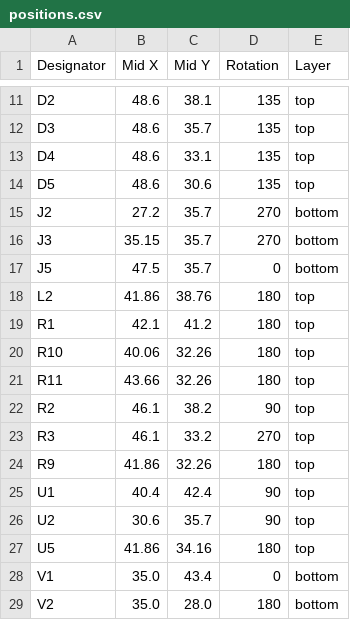
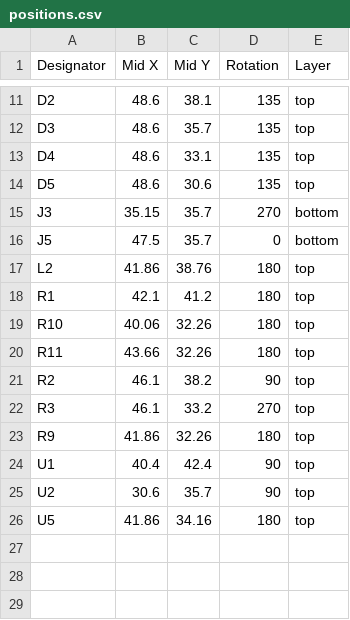
Before and after one commit to revk/ESP32-Generic, a CSV file: PCB/USBC/production/positions.csv, drawn as a sheet; only a part is shown, gaps mark what is left out; the diff names each change by its address in the sheet, - before the commit and + after, or states it on an @@ line.

Commit message:
Tidy for production

```diff
--- a/PCB/USBC/production/positions.csv
+++ b/PCB/USBC/production/positions.csv
-row 15: J2 | 27.2 | 35.7 | 270 | bottom
-row 28: V1 | 35.0 | 43.4 | 0 | bottom
-row 29: V2 | 35.0 | 28.0 | 180 | bottom
```
Also changed, not shown: 3 other files.
